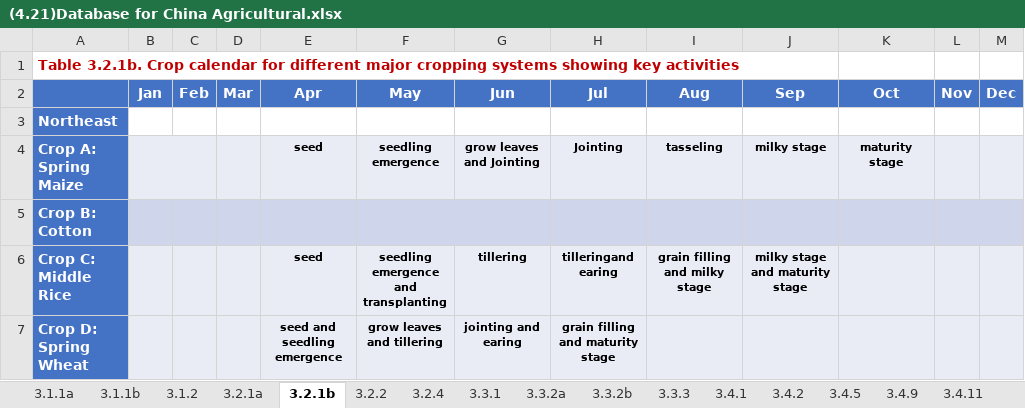
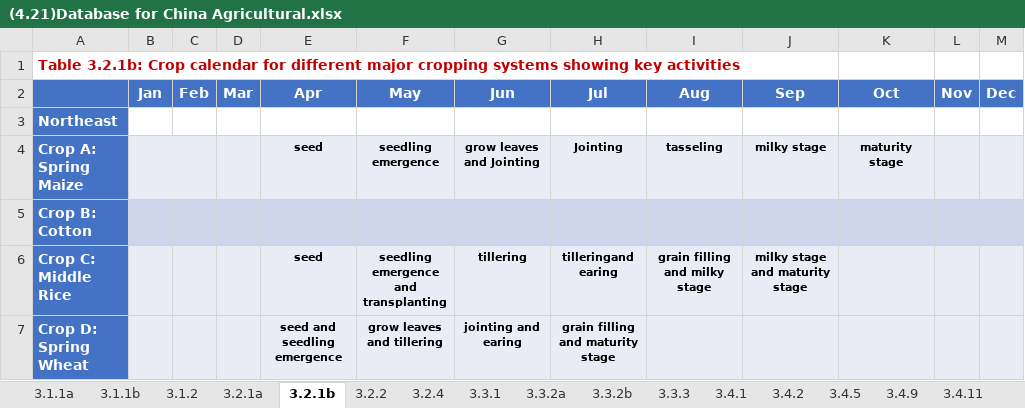
Before and after one commit to Tony19970430/dash-CSAM, an Excel workbook: (4.21)Database for China Agricultural.xlsx, sheet 3.2.1b, drawn as a sheet; only a part is shown; values as stored, in another font and other column widths than the file's, no borders; the diff names each change by its address in the sheet, - before the commit and + after, or states it on an @@ line.

```diff
--- a/(4.21)Database for China Agricultural.xlsx (sheet 3.2.1b)
+++ b/(4.21)Database for China Agricultural.xlsx (sheet 3.2.1b)
-A1: Table 3.2.1b. Crop calendar…
+A1: Table 3.2.1b: Crop calendar…
```
Also changed, not shown: charts or pictures, 3 other files.
